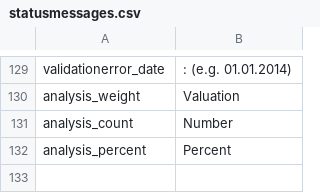
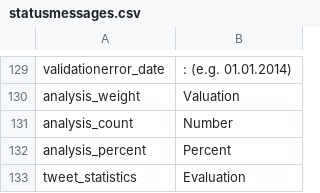
Before and after one commit to ARessmann/SE2, a CSV file: application/languages/en/statusmessages.csv, drawn as a sheet; only a part is shown, gaps mark what is left out; the diff names each change by its address in the sheet, - before the commit and + after, or states it on an @@ line.

```diff
--- a/application/languages/en/statusmessages.csv
+++ b/application/languages/en/statusmessages.csv
+row 133: tweet_statistics | Evaluation
```
Also changed, not shown: application/languages/de/statusmessages.csv, 2 other files.
